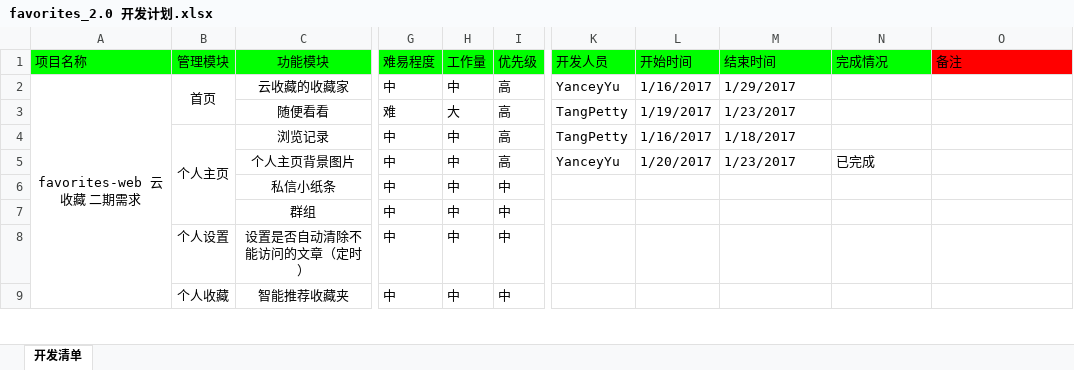
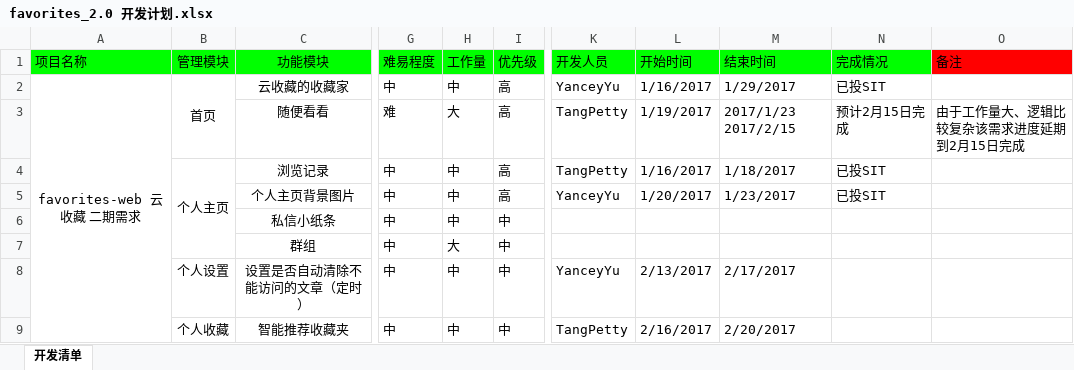
Before and after one commit to cloudfavorites/favorites, an Excel workbook: design/favorites_2.0 开发计划.xlsx, sheet 开发清单, drawn as a sheet; only a part is shown, gaps mark what is left out; values as stored, in another font and other column widths than the file's, no borders; the diff covers the shown part only; the diff names each change by its address in the sheet, - before the commit and + after, or states it on an @@ line.

Commit message:
add two weeks develop plan

```diff
--- a/design/favorites_2.0 开发计划.xlsx (sheet 开发清单)
+++ b/design/favorites_2.0 开发计划.xlsx (sheet 开发清单)
-N2 (完成情况): (empty)
+N2 (完成情况): 已投SIT
-M3 (结束时间): 1/23/2017
+M3 (结束时间): 2017/1/23 2017/2/15
-N3 (完成情况): (empty)
+N3 (完成情况): 预计2月15日完成
-O3 (备注): (empty)
+O3 (备注): 由于工作量大、逻辑比较复杂该需求进度延期到2月15日完成
-N4 (完成情况): (empty)
+N4 (完成情况): 已投SIT
-N5 (完成情况): 已完成
+N5 (完成情况): 已投SIT
-H7 (工作量): 中
+H7 (工作量): 大
-K8 (开发人员): (empty)
+K8 (开发人员): YanceyYu
-L8 (开始时间): (empty)
+L8 (开始时间): 2/13/2017
-M8 (结束时间): (empty)
+M8 (结束时间): 2/17/2017
-K9 (开发人员): (empty)
+K9 (开发人员): TangPetty
-L9 (开始时间): (empty)
+L9 (开始时间): 2/16/2017
-M9 (结束时间): (empty)
+M9 (结束时间): 2/20/2017
```
Also changed, not shown: 1 added row and 20 edited cells elsewhere in this sheet.
